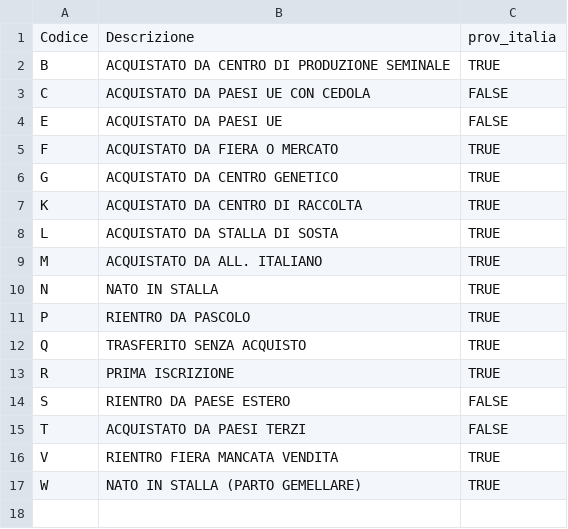
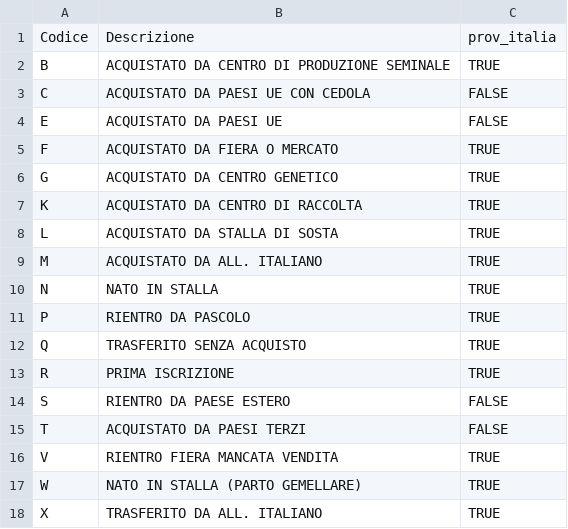
Before and after one commit to uvesco/movimentazioni-vetinfo, a CSV file: data_static/decodifiche/motivi_ingresso.csv, drawn as a sheet.

```diff
--- a/data_static/decodifiche/motivi_ingresso.csv
+++ b/data_static/decodifiche/motivi_ingresso.csv
@@ -17 +17,2 @@
 "W","NATO IN STALLA (PARTO GEMELLARE)",TRUE
+"X","TRASFERITO DA ALL. ITALIANO",TRUE
```
Also changed, not shown: 1 other file.
